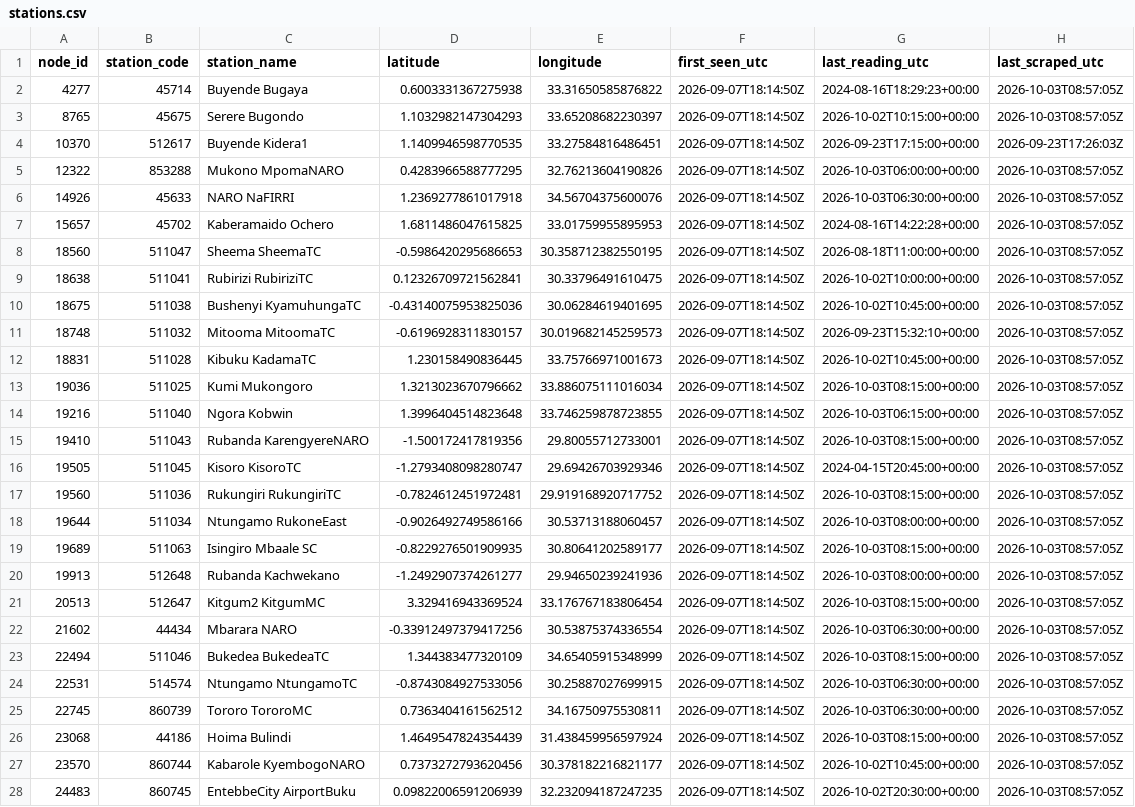
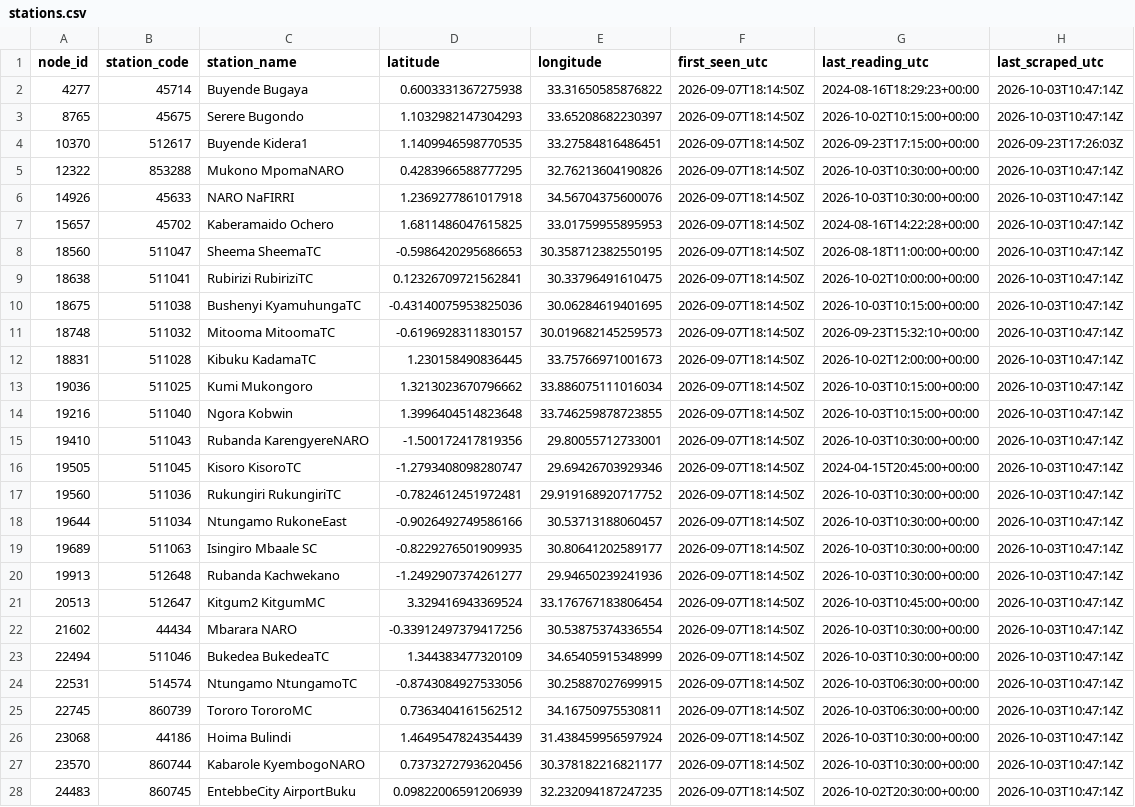
Before and after one commit to Kakumirizi/uganda-weather-scraper, a CSV file: data/stations.csv, drawn as a sheet; only a part is shown; the diff covers the shown part only; the diff names each change by its address in the sheet, - before the commit and + after, or states it on an @@ line.

Commit message:
Data export 2026-10-03: 30013 readings in 2026-09 + 2026-10
Automated by publish_data.py (scheduled task UgandaWeatherPublish).

```diff
--- a/data/stations.csv
+++ b/data/stations.csv
-H2:H3 (last_scraped_utc): 2026-10-03T08:57:05Z
+H2:H3 (last_scraped_utc): 2026-10-03T10:47:14Z
-G5 (last_reading_utc): 2026-10-03T06:00:00+00:00
+G5 (last_reading_utc): 2026-10-03T10:30:00+00:00
-H5:H28 (last_scraped_utc): 2026-10-03T08:57:05Z
+H5:H28 (last_scraped_utc): 2026-10-03T10:47:14Z
-G6 (last_reading_utc): 2026-10-03T06:30:00+00:00
+G6 (last_reading_utc): 2026-10-03T10:30:00+00:00
-G10 (last_reading_utc): 2026-10-02T10:45:00+00:00
+G10 (last_reading_utc): 2026-10-03T10:15:00+00:00
-G12 (last_reading_utc): 2026-10-02T10:45:00+00:00
+G12 (last_reading_utc): 2026-10-02T12:00:00+00:00
-G13 (last_reading_utc): 2026-10-03T08:15:00+00:00
+G13 (last_reading_utc): 2026-10-03T10:15:00+00:00
-G14 (last_reading_utc): 2026-10-03T06:15:00+00:00
+G14 (last_reading_utc): 2026-10-03T10:15:00+00:00
-G15 (last_reading_utc): 2026-10-03T08:15:00+00:00
+G15 (last_reading_utc): 2026-10-03T10:30:00+00:00
-G17 (last_reading_utc): 2026-10-03T08:15:00+00:00
+G17 (last_reading_utc): 2026-10-03T10:30:00+00:00
-G18 (last_reading_utc): 2026-10-03T08:00:00+00:00
+G18 (last_reading_utc): 2026-10-03T10:30:00+00:00
-G19 (last_reading_utc): 2026-10-03T08:15:00+00:00
+G19 (last_reading_utc): 2026-10-03T10:30:00+00:00
-G20 (last_reading_utc): 2026-10-03T08:00:00+00:00
+G20 (last_reading_utc): 2026-10-03T10:30:00+00:00
-G21 (last_reading_utc): 2026-10-03T08:15:00+00:00
+G21 (last_reading_utc): 2026-10-03T10:45:00+00:00
-G22 (last_reading_utc): 2026-10-03T06:30:00+00:00
+G22 (last_reading_utc): 2026-10-03T10:30:00+00:00
-G23 (last_reading_utc): 2026-10-03T08:15:00+00:00
+G23 (last_reading_utc): 2026-10-03T10:30:00+00:00
-G26 (last_reading_utc): 2026-10-03T08:15:00+00:00
+G26 (last_reading_utc): 2026-10-03T10:30:00+00:00
-G27 (last_reading_utc): 2026-10-02T10:45:00+00:00
+G27 (last_reading_utc): 2026-10-03T10:30:00+00:00
```
Also changed, not shown: 130 edited cells elsewhere in this file, 2 other files.
